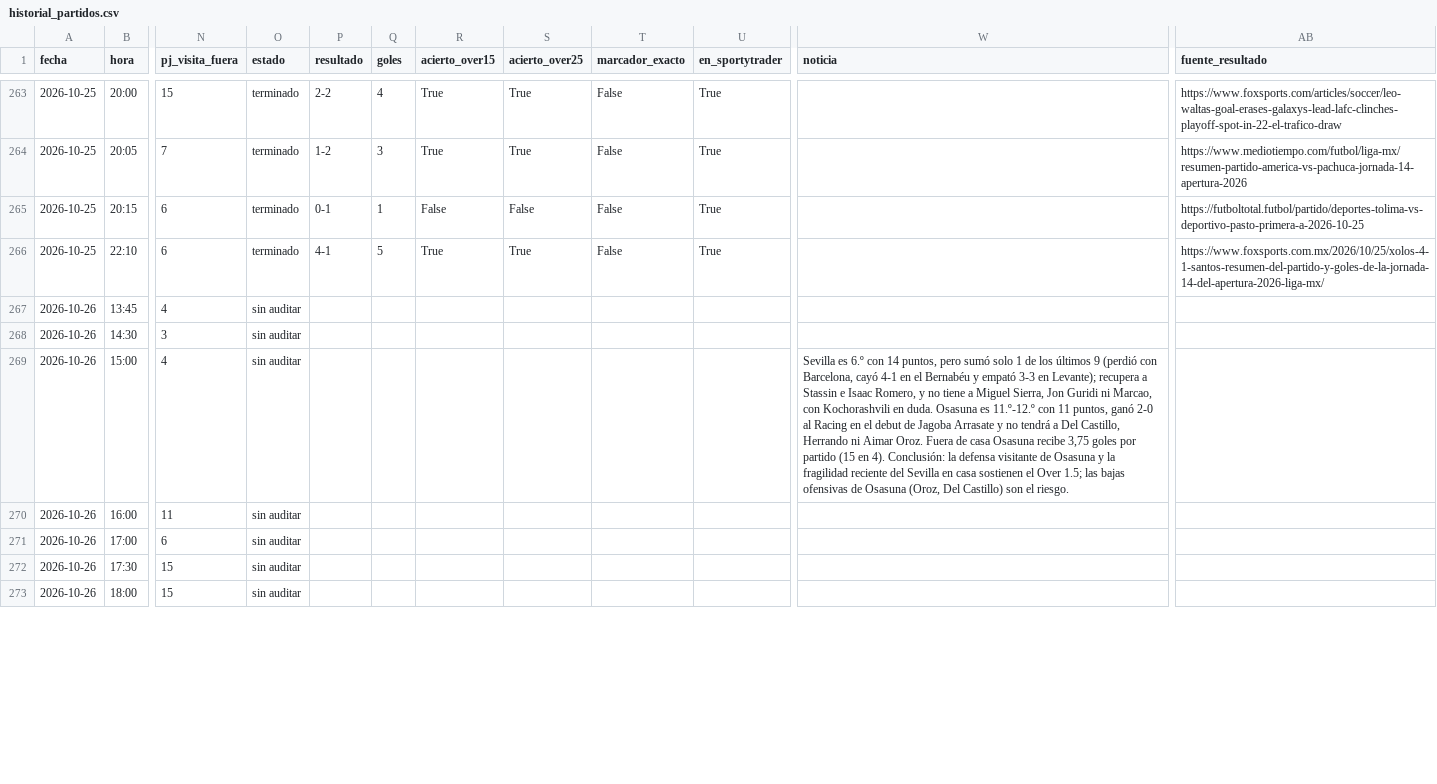
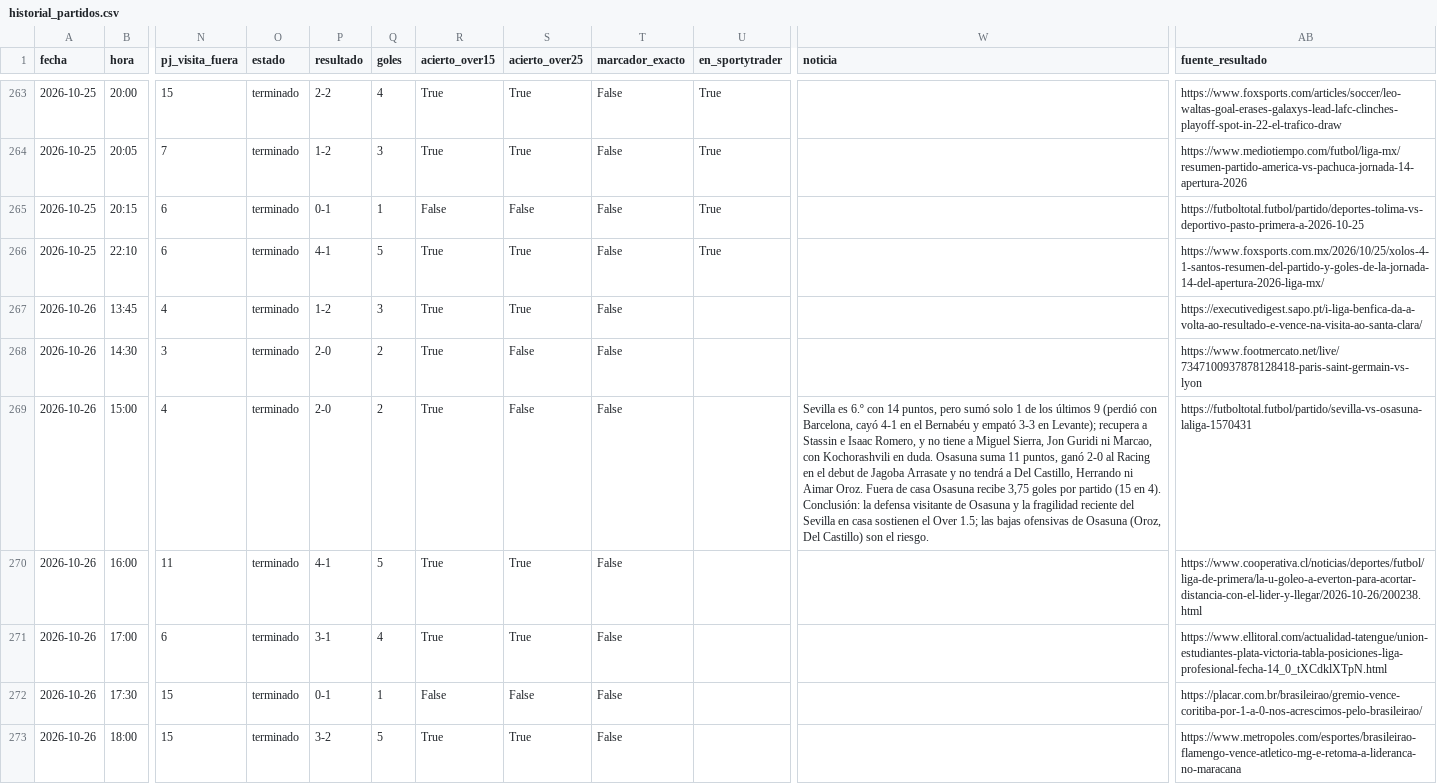
Before and after one commit to novagroupoficial-cloud/gol-elite-pro-portal, a CSV file: tools/kaizen/historial_partidos.csv, drawn as a sheet; only a part is shown, gaps mark what is left out; the diff covers the shown part only; the diff names each change by its address in the sheet, - before the commit and + after, or states it on an @@ line.

```diff
--- a/tools/kaizen/historial_partidos.csv
+++ b/tools/kaizen/historial_partidos.csv
-O267:O273 (estado): sin auditar
+O267:O273 (estado): terminado
-P267 (resultado): (empty)
+P267 (resultado): 1-2
-Q267 (goles): (empty)
+Q267 (goles): 3
-R267:R271 (acierto_over15): (empty)
+R267:R271 (acierto_over15): True
-S267 (acierto_over25): (empty)
+S267 (acierto_over25): True
-T267:T273 (marcador_exacto): (empty)
+T267:T273 (marcador_exacto): False
-AB267 (fuente_resultado): (empty)
+AB267 (fuente_resultado): https://executivedigest.sapo.pt/i-liga-benfica-da-a-volta-ao-resultado-e-vence-na-visita-ao-santa-clara/
-P268:P269 (resultado): (empty)
+P268:P269 (resultado): 2-0
-Q268:Q269 (goles): (empty)
+Q268:Q269 (goles): 2
-S268:S269 (acierto_over25): (empty)
+S268:S269 (acierto_over25): False
-AB268 (fuente_resultado): (empty)
+AB268 (fuente_resultado): https://www.footmercato.net/live/7347100937878128418-paris-saint-germain-vs-lyon
-W269 (noticia): …duda. Osasuna es 11.º-12.º con 11 puntos,…
+W269 (noticia): …duda. Osasuna suma 11 puntos,…
-AB269 (fuente_resultado): (empty)
+AB269 (fuente_resultado): https://futboltotal.futbol/partido/sevilla-vs-osasuna-laliga-1570431
-P270 (resultado): (empty)
+P270 (resultado): 4-1
-Q270 (goles): (empty)
+Q270 (goles): 5
-S270:S271 (acierto_over25): (empty)
+S270:S271 (acierto_over25): True
-AB270 (fuente_resultado): (empty)
+AB270 (fuente_resultado): https://www.cooperativa.cl/noticias/deportes/futbol/liga-de-primera/la-u-goleo-a-everton-para-acortar-distancia-con-el-lider-y-llegar/2026-10-26/200238.html
-P271 (resultado): (empty)
+P271 (resultado): 3-1
-Q271 (goles): (empty)
+Q271 (goles): 4
-AB271 (fuente_resultado): (empty)
+AB271 (fuente_resultado): https://www.ellitoral.com/actualidad-tatengue/union-estudiantes-plata-victoria-tabla-posiciones-liga-profesional-fecha-14_0_tXCdklXTpN.html
-P272 (resultado): (empty)
+P272 (resultado): 0-1
-Q272 (goles): (empty)
+Q272 (goles): 1
-R272 (acierto_over15): (empty)
+R272 (acierto_over15): False
-S272 (acierto_over25): (empty)
+S272 (acierto_over25): False
-AB272 (fuente_resultado): (empty)
+AB272 (fuente_resultado): https://placar.com.br/brasileirao/gremio-vence-coritiba-por-1-a-0-nos-acrescimos-pelo-brasileirao/
-P273 (resultado): (empty)
+P273 (resultado): 3-2
-Q273 (goles): (empty)
+Q273 (goles): 5
-R273 (acierto_over15): (empty)
+R273 (acierto_over15): True
-S273 (acierto_over25): (empty)
+S273 (acierto_over25): True
-AB273 (fuente_resultado): (empty)
+AB273 (fuente_resultado): https://www.metropoles.com/esportes/brasileirao-flamengo-vence-atletico-mg-e-retoma-a-lideranca-no-maracana
```
Also changed, not shown: 6 added rows and 21 edited cells elsewhere in this file, 30 other files.
